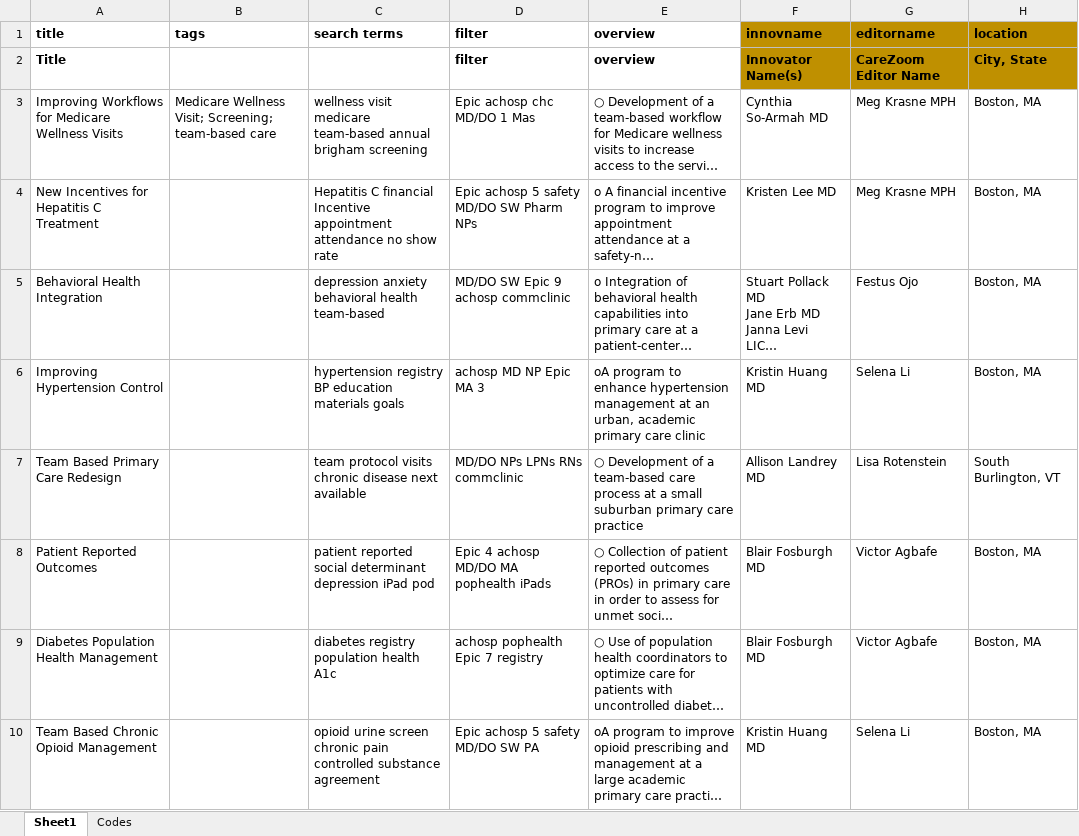
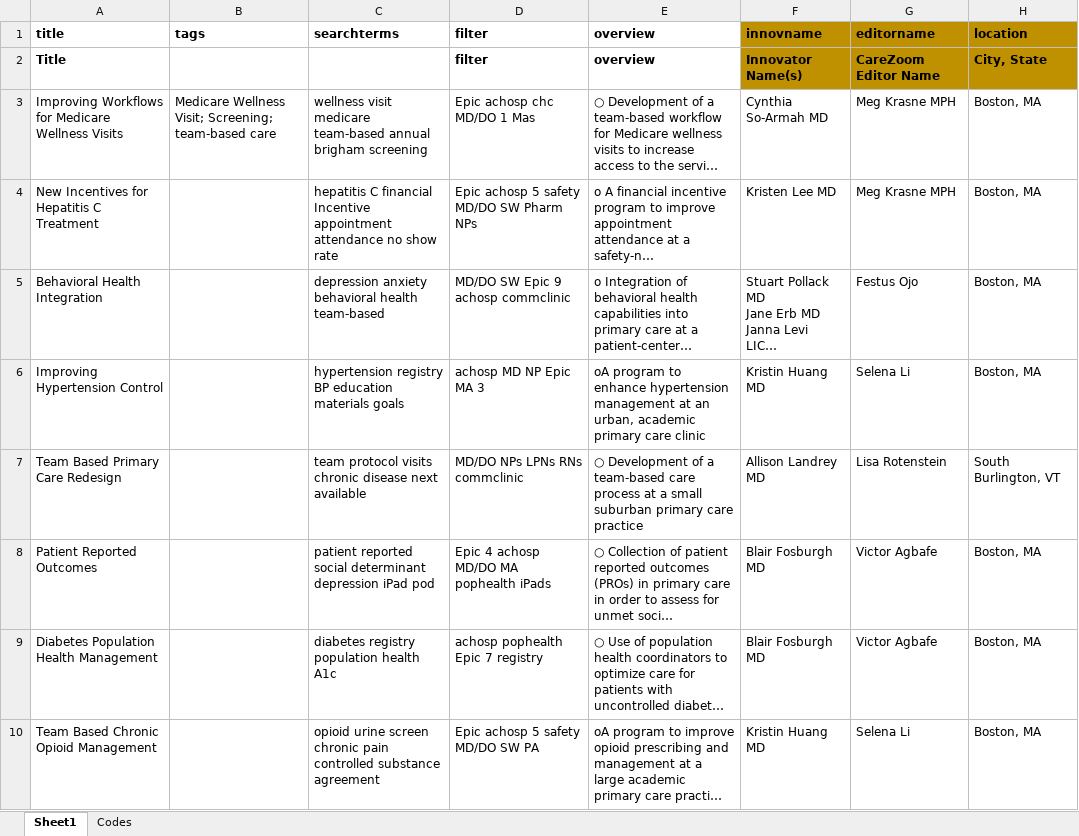
Before and after one commit to cmbear37/carezoom_frontend, an Excel workbook: carezoom_frontend/entries3.xlsx, sheet Sheet1, drawn as a sheet; only a part is shown; long unchanged cells end in …; values as stored, in another font and other column widths than the file's, no borders; charts and pictures not drawn; the diff names each change by its address in the sheet, - before the commit and + after, or states it on an @@ line.

Commit message:
changed keywords to searchterms

```diff
--- a/carezoom_frontend/entries3.xlsx (sheet Sheet1)
+++ b/carezoom_frontend/entries3.xlsx (sheet Sheet1)
-C1: search terms
+C1: searchterms
-C4 (searchterms): Hepatitis C financial…
+C4 (searchterms): hepatitis C financial…
```
Also changed, not shown: charts or pictures, 1 other file.
